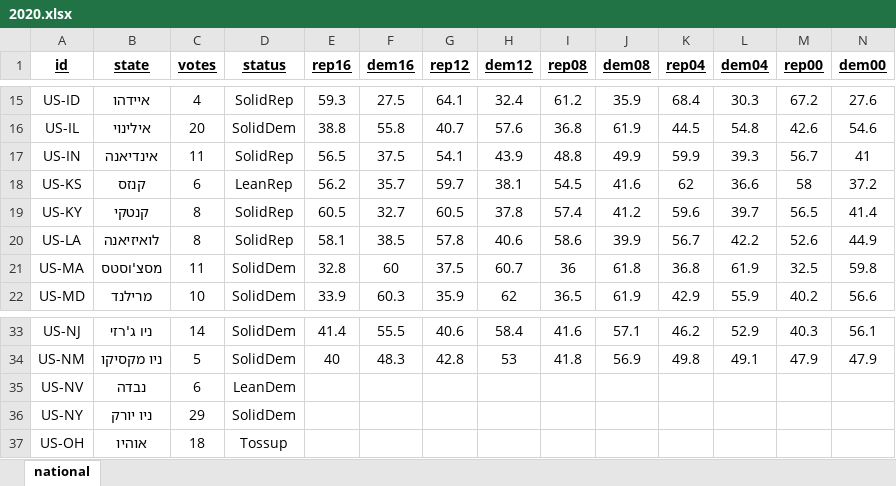
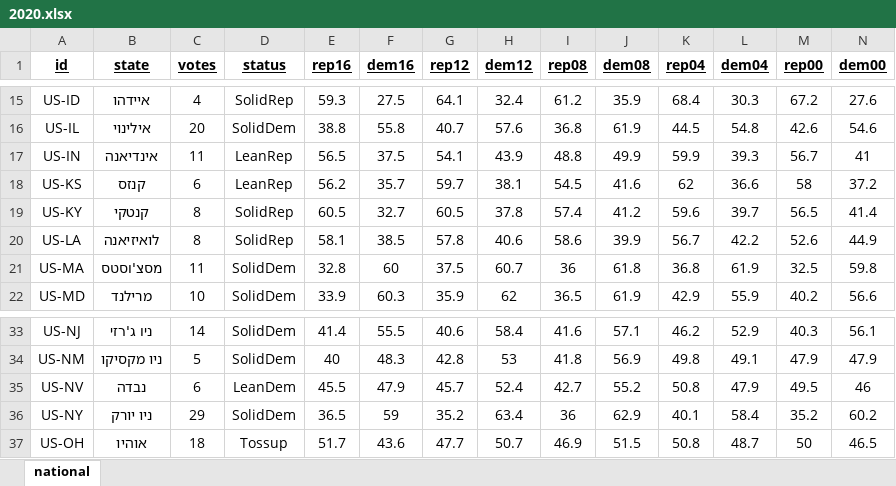
Before and after one commit to Nir-0z/USA, an Excel workbook: ElectoralMap/2020.xlsx, sheet national, drawn as a sheet; only a part is shown, gaps mark what is left out; values as stored, in another font and other column widths than the file's, no borders; the diff covers the shown part only; the diff names each change by its address in the sheet, - before the commit and + after, or states it on an @@ line.

Commit message:
Update 2020.xlsx

```diff
--- a/ElectoralMap/2020.xlsx (sheet national)
+++ b/ElectoralMap/2020.xlsx (sheet national)
-D17 (status): SolidRep
+D17 (status): LeanRep
-E35 (rep16): (empty)
+E35 (rep16): 45.5
-F35 (dem16): (empty)
+F35 (dem16): 47.9
-G35 (rep12): (empty)
+G35 (rep12): 45.7
-H35 (dem12): (empty)
+H35 (dem12): 52.4
-I35 (rep08): (empty)
+I35 (rep08): 42.7
-J35 (dem08): (empty)
+J35 (dem08): 55.2
-K35 (rep04): (empty)
+K35 (rep04): 50.8
-L35 (dem04): (empty)
+L35 (dem04): 47.9
-M35 (rep00): (empty)
+M35 (rep00): 49.5
-N35 (dem00): (empty)
+N35 (dem00): 46
-E36 (rep16): (empty)
+E36 (rep16): 36.5
-F36 (dem16): (empty)
+F36 (dem16): 59
-G36 (rep12): (empty)
+G36 (rep12): 35.2
-H36 (dem12): (empty)
+H36 (dem12): 63.4
-I36 (rep08): (empty)
+I36 (rep08): 36
-J36 (dem08): (empty)
+J36 (dem08): 62.9
-K36 (rep04): (empty)
+K36 (rep04): 40.1
-L36 (dem04): (empty)
+L36 (dem04): 58.4
-M36 (rep00): (empty)
+M36 (rep00): 35.2
-N36 (dem00): (empty)
+N36 (dem00): 60.2
-E37 (rep16): (empty)
+E37 (rep16): 51.7
-F37 (dem16): (empty)
+F37 (dem16): 43.6
-G37 (rep12): (empty)
+G37 (rep12): 47.7
-H37 (dem12): (empty)
+H37 (dem12): 50.7
-I37 (rep08): (empty)
+I37 (rep08): 46.9
-J37 (dem08): (empty)
+J37 (dem08): 51.5
-K37 (rep04): (empty)
+K37 (rep04): 50.8
-L37 (dem04): (empty)
+L37 (dem04): 48.7
-M37 (rep00): (empty)
+M37 (rep00): 50
-N37 (dem00): (empty)
+N37 (dem00): 46.5
```
Also changed, not shown: 150 edited cells elsewhere in this sheet.
